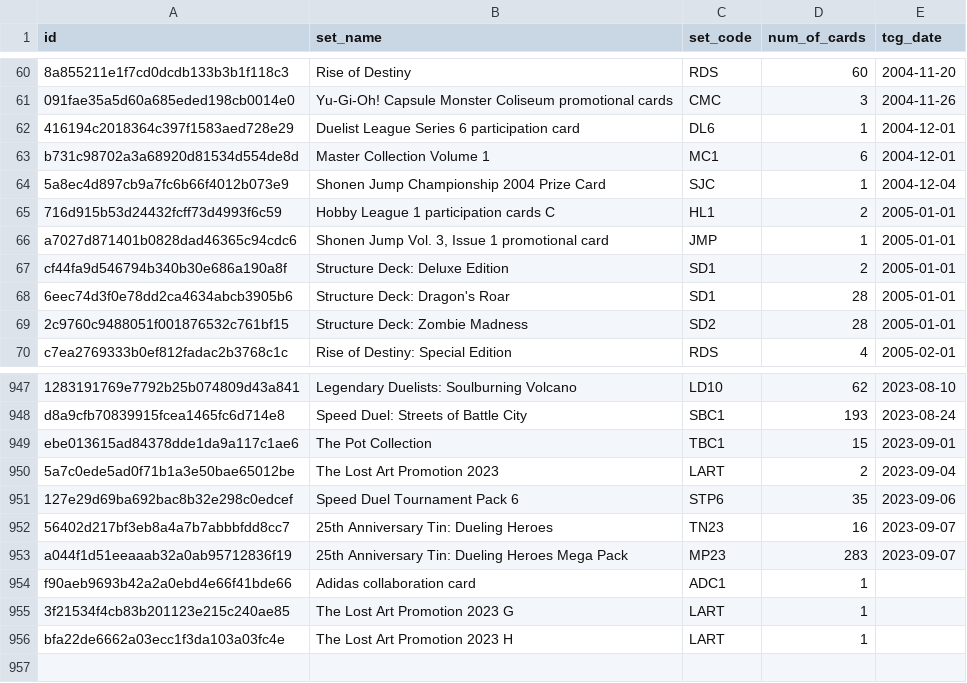
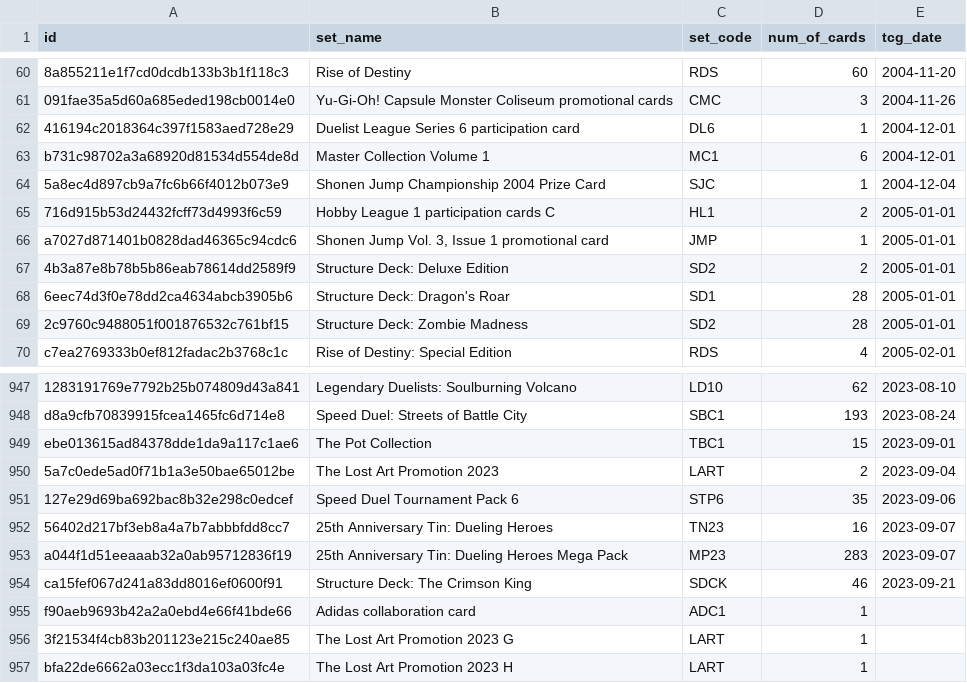
Before and after one commit to fferegrino/yu-gi-oh, a CSV file: data/cardsets.csv, drawn as a sheet; only a part is shown, gaps mark what is left out.

```diff
--- a/data/cardsets.csv
+++ b/data/cardsets.csv
@@ -66,3 +66,3 @@ b731c98702a3a68920d81534d554de8d,Master Collection Volume 1,MC1,6,2004-12-01
 a7027d871401b0828dad46365c94cdc6,"Shonen Jump Vol. 3, Issue 1 promotional card",JMP,1,2005-01-01
-cf44fa9d546794b340b30e686a190a8f,Structure Deck: Deluxe Edition,SD1,2,2005-01-01
+4b3a87e8b78b5b86eab78614dd2589f9,Structure Deck: Deluxe Edition,SD2,2,2005-01-01
 6eec74d3f0e78dd2ca4634abcb3905b6,Structure Deck: Dragon's Roar,SD1,28,2005-01-01
@@ -953,2 +953,3 @@ ebe013615ad84378dde1da9a117c1ae6,The Pot Collection,TBC1,15,2023-09-01
 a044f1d51eeaaab32a0ab95712836f19,25th Anniversary Tin: Dueling Heroes Mega Pack,MP23,283,2023-09-07
+ca15fef067d241a83dd8016ef0600f91,Structure Deck: The Crimson King,SDCK,46,2023-09-21
 f90aeb9693b42a2a0ebd4e66f41bde66,Adidas collaboration card,ADC1,1,
```
Also changed, not shown: 2 other files.
